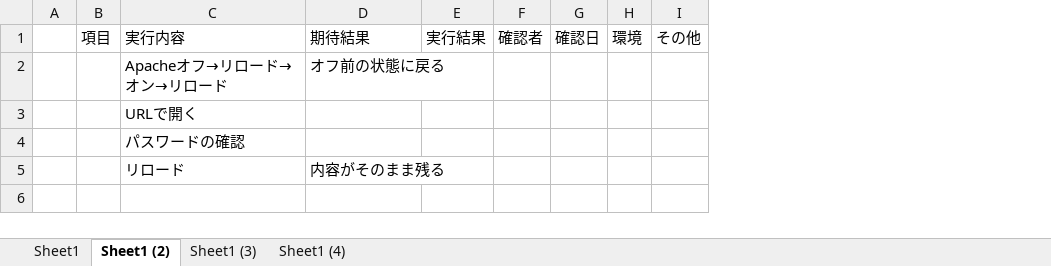
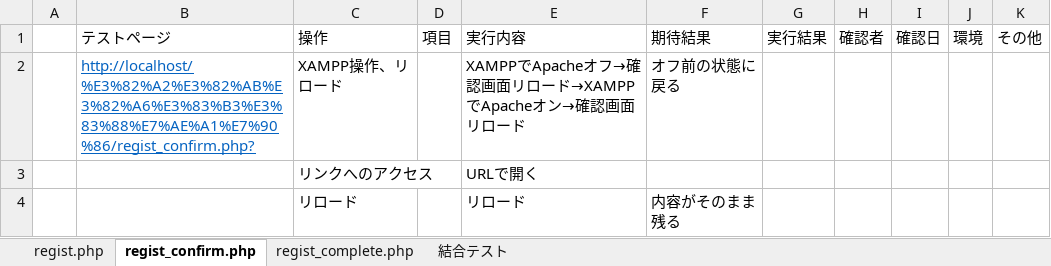
Before and after one commit to tkfm4211/regist, an Excel workbook: テスト.xlsx, sheet regist_confirm.php, drawn as a sheet; values as stored, in another font and other column widths than the file's, no borders; removed rows and columns are numbered as before the commit, all else as after; the diff names each change by its address in the sheet, - before the commit and + after, or states it on an @@ line.

```diff
--- a/テスト.xlsx (sheet regist_confirm.php)
+++ b/テスト.xlsx (sheet regist_confirm.php)
-sheet tab: Sheet1
+sheet tab: regist.php
-sheet tab: Sheet1 (2)
+sheet tab: regist_confirm.php
-sheet tab: Sheet1 (3)
+sheet tab: regist_complete.php
-sheet tab: Sheet1 (4)
+sheet tab: 結合テスト
+column B, rows 1-2: テストページ | http://localhost/%E3%82%A2%E3%82%AB%E3%82%A6%E3%83%B3%E3%83%88%E7%AE%A1%E7%90%86/regist_confirm.php?
+column C, rows 1-4: 操作 | XAMPP操作、リロード | リンクへのアクセス | リロード
-E2: Apacheオフ→リロード→オン→リロード
+E2: XAMPPでApacheオフ→確認画面リロード→XAMPPでApacheオン→確認画面リロード
-row 4:  |  | パスワードの確認
```
Also changed, not shown: sheet regist.php.
